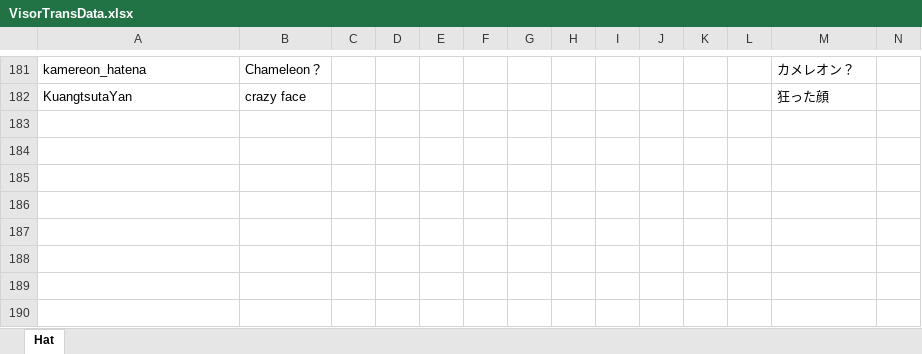
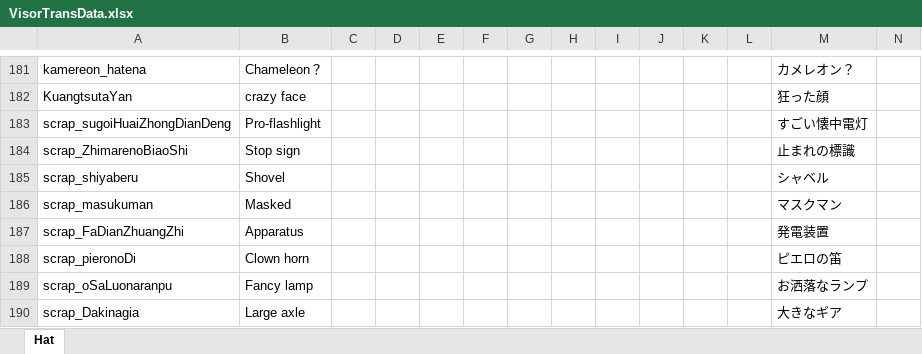
Before and after one commit to yukieiji/ExtremeVisor, an Excel workbook: VisorTransData.xlsx, sheet Hat, drawn as a sheet; only a part is shown, gaps mark what is left out; values as stored, in another font and other column widths than the file's, no borders; rows hold the shown columns only; the diff names each change by its address in the sheet, - before the commit and + after, or states it on an @@ line.

Commit message:
feat:new nigel visors

```diff
--- a/VisorTransData.xlsx (sheet Hat)
+++ b/VisorTransData.xlsx (sheet Hat)
+row 183: scrap_sugoiHuaiZhongDianDeng | Pro-flashlight |  |  |  |  |  |  |  |  |  |  | すごい懐中電灯
+row 184: scrap_ZhimarenoBiaoShi | Stop sign |  |  |  |  |  |  |  |  |  |  | 止まれの標識
+row 185: scrap_shiyaberu | Shovel |  |  |  |  |  |  |  |  |  |  | シャベル
+row 186: scrap_masukuman | Masked |  |  |  |  |  |  |  |  |  |  | マスクマン
+row 187: scrap_FaDianZhuangZhi | Apparatus |  |  |  |  |  |  |  |  |  |  | 発電装置
+row 188: scrap_pieronoDi | Clown horn |  |  |  |  |  |  |  |  |  |  | ピエロの笛
+row 189: scrap_oSaLuonaranpu | Fancy lamp |  |  |  |  |  |  |  |  |  |  | お洒落なランプ
+row 190: scrap_Dakinagia | Large axle |  |  |  |  |  |  |  |  |  |  | 大きなギア
```
Also changed, not shown: 29 other files.
